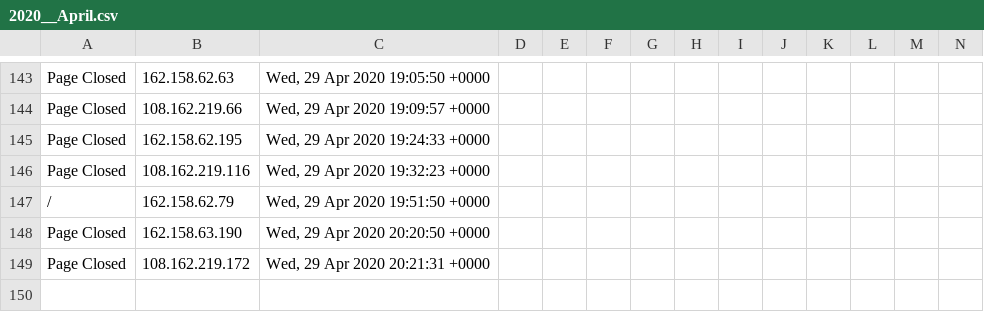
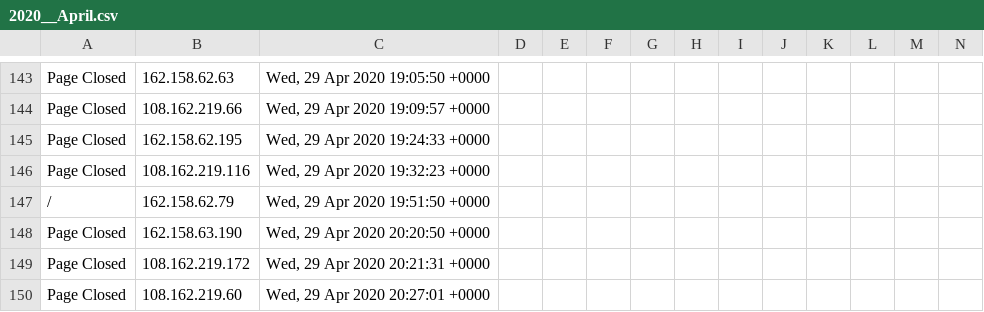
Before and after one commit to runacode/kelleylawfirms.com, a CSV file: logs/2020__April.csv, drawn as a sheet; only a part is shown, gaps mark what is left out; rows hold the shown columns only; the diff names each change by its address in the sheet, - before the commit and + after, or states it on an @@ line.

Commit message:
Site Editor Update

```diff
--- a/logs/2020__April.csv
+++ b/logs/2020__April.csv
+row 150: Page Closed | 108.162.219.60 | Wed, 29 Apr 2020 20:27:01 +0000
```
